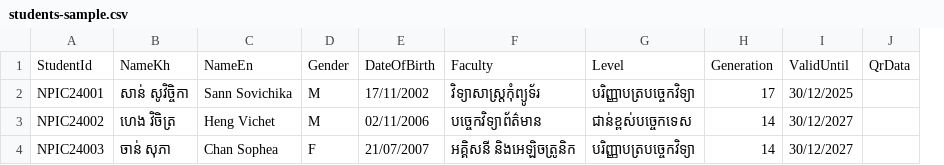
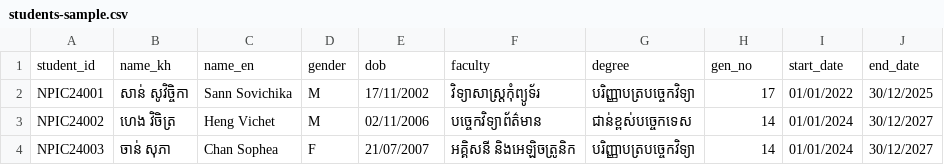
Before and after one commit to sannsovichika99/NPIC_CARD_APP, a CSV file: NPIC_CARD_APP/students-sample.csv, drawn as a sheet; removed rows and columns are numbered as before the commit, all else as after; the diff names each change by its address in the sheet, - before the commit and + after, or states it on an @@ line.

Commit message:
Refactor student column names and update localization
- Changed student column names from 'StudentId', 'NameKh', etc. to 'student_id', 'name_kh', etc. across the application for consistency.
- Updated localization strings in Khmer to reflect the new column names.
- Introduced a new StudentColumns class to manage column names and mappings, ensuring backward compatibility with old names.
- Modified CSV, Excel, and API loaders to accept the new column names while still supporting the old ones.
- Adjusted UI texts and error messages to use the new naming convention.
- Updated sample CSV file to match the new header format.

```diff
--- a/NPIC_CARD_APP/students-sample.csv
+++ b/NPIC_CARD_APP/students-sample.csv
+column I, rows 2-4: 01/01/2022 | 01/01/2024 | 01/01/2024
-column J, empty
-row 1: StudentId | NameKh | NameEn | Gender | DateOfBirth | Faculty | Level | Generation | ValidUntil | QrData
+row 1: student_id | name_kh | name_en | gender | dob | faculty | degree | gen_no | start_date | end_date
```
Also changed, not shown: 25 other files.
